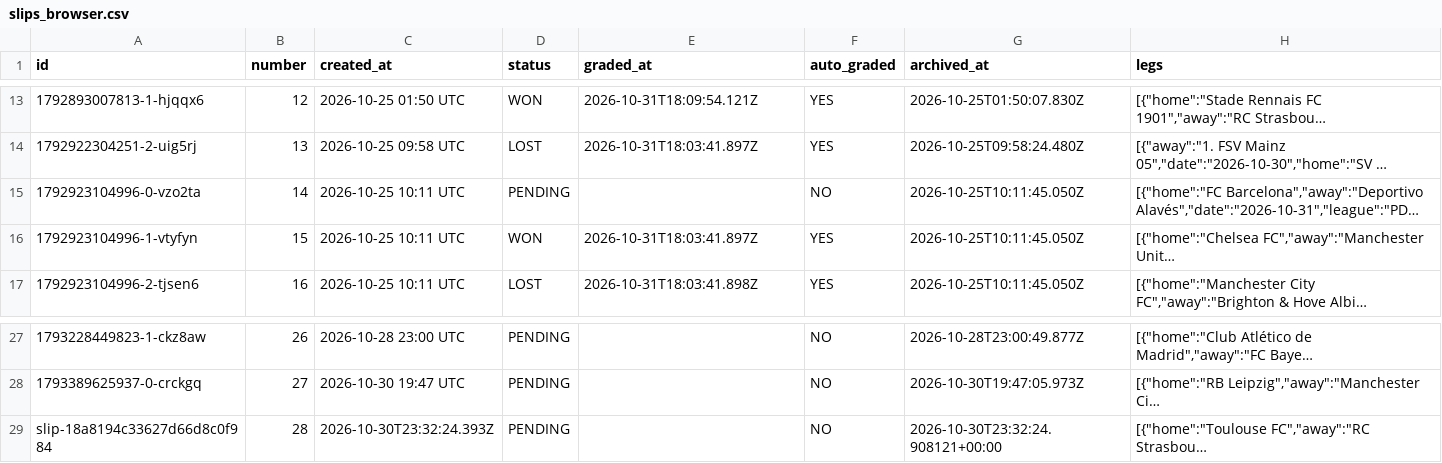
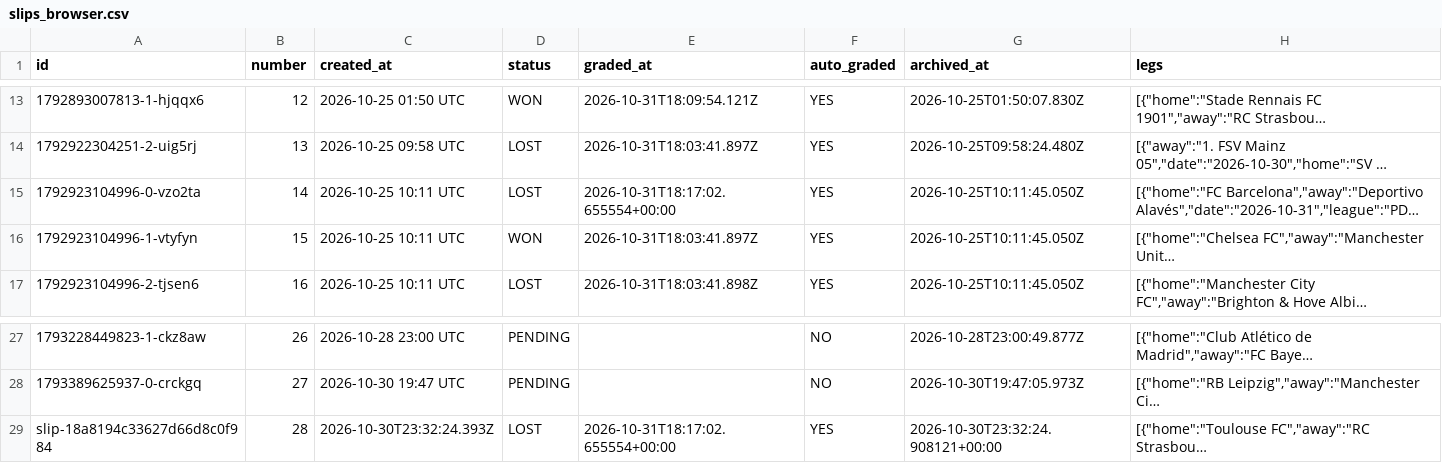
Before and after one commit to AgainBuilds/BARBADOX-MODEL, a CSV file: slips_browser.csv, drawn as a sheet; only a part is shown, gaps mark what is left out; long unchanged cells end in …; the diff names each change by its address in the sheet, - before the commit and + after, or states it on an @@ line.

Commit message:
Update slips_browser.csv

```diff
--- a/slips_browser.csv
+++ b/slips_browser.csv
-D15 (status): PENDING
+D15 (status): LOST
-E15 (graded_at): (empty)
+E15 (graded_at): 2026-10-31T18:17:02.655554+00:00
-F15 (auto_graded): NO
+F15 (auto_graded): YES
-D29 (status): PENDING
+D29 (status): LOST
-E29 (graded_at): (empty)
+E29 (graded_at): 2026-10-31T18:17:02.655554+00:00
-F29 (auto_graded): NO
+F29 (auto_graded): YES
```
